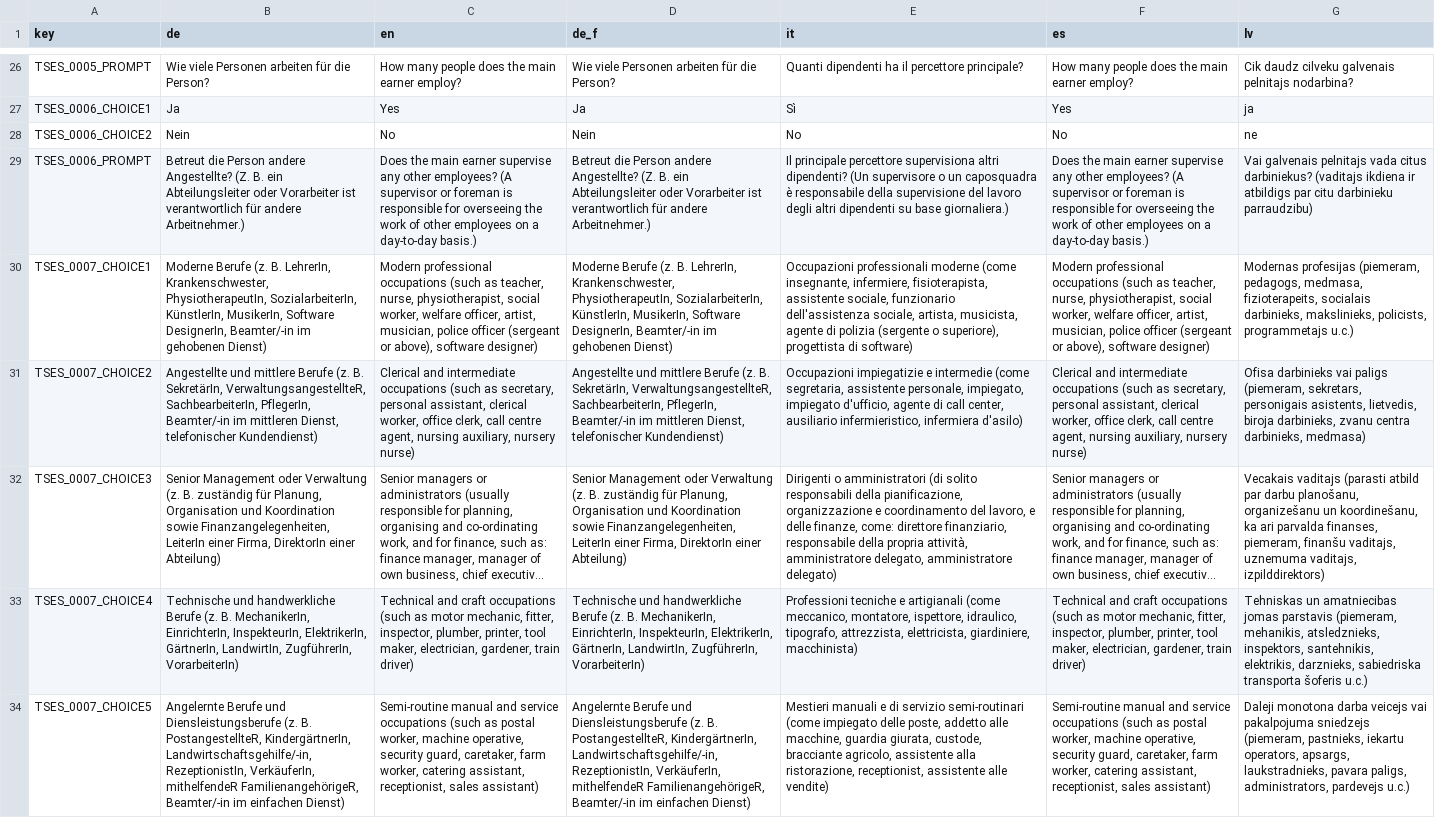
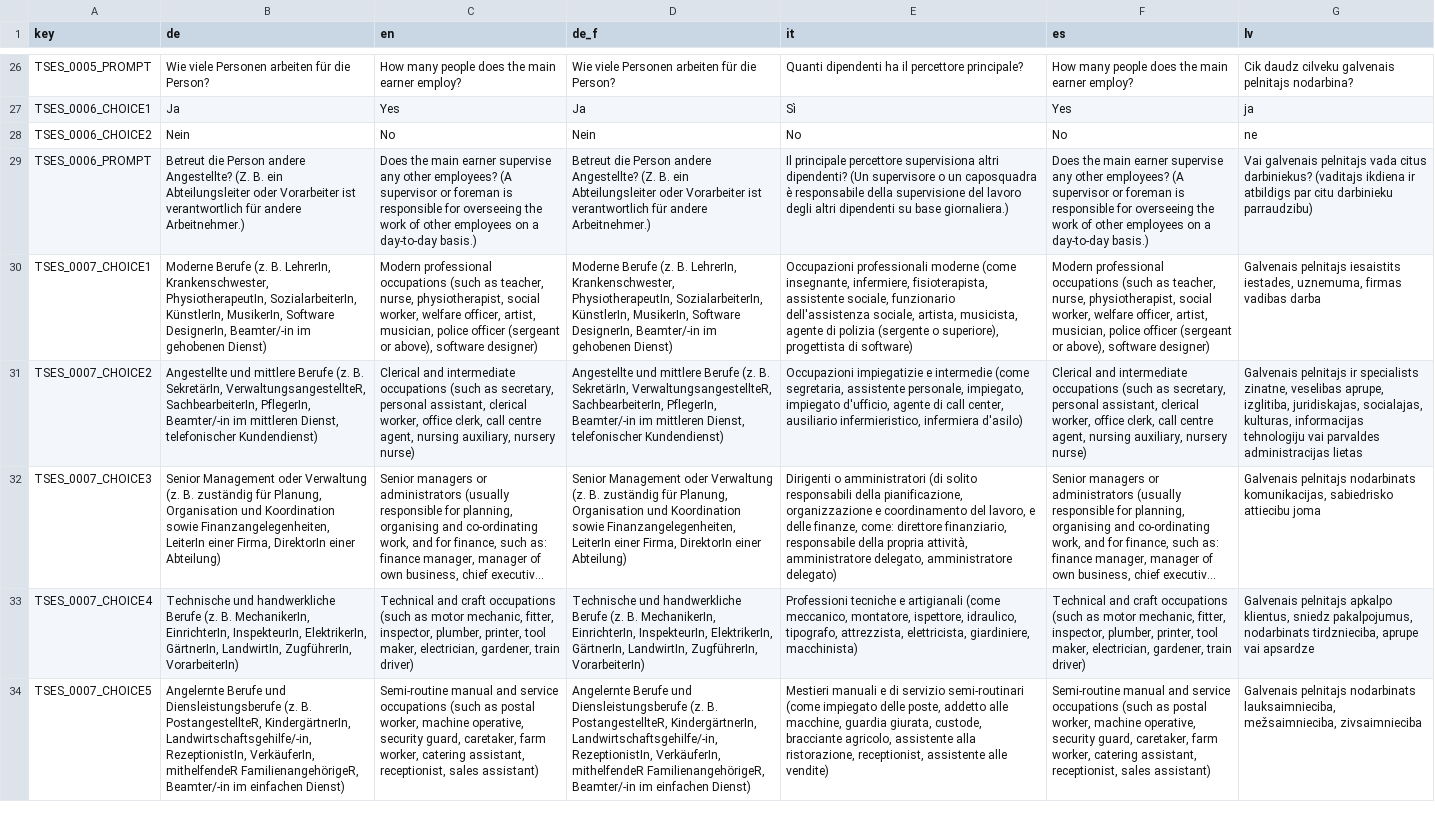
Before and after one commit to fmhoeger/psyquest, a CSV file: data_raw/dicts/SES_dict.csv, drawn as a sheet; only a part is shown, gaps mark what is left out; long unchanged cells end in …; the diff covers the shown part only; the diff names each change by its address in the sheet, - before the commit and + after, or states it on an @@ line.

```diff
--- a/data_raw/dicts/SES_dict.csv
+++ b/data_raw/dicts/SES_dict.csv
-G30 (lv): Modernas profesijas (piemeram, pedagogs, medmasa, fizioterapeits, socialais darbinieks, makslinieks, policists, programmetajs u.c.)
+G30 (lv): Galvenais pelnitajs iesaistits iestades, uznemuma, firmas vadibas darba
-G31 (lv): Ofisa darbinieks vai paligs (piemeram, sekretars, personigais asistents, lietvedis, biroja darbinieks, zvanu centra darbinieks, medmasa)
+G31 (lv): Galvenais pelnitajs ir specialists zinatne, veselibas aprupe, izglitiba, juridiskajas, socialajas, kulturas, informacijas tehnologiju vai parvaldes administracijas lietas
-G32 (lv): Vecakais vaditajs (parasti atbild par darbu planošanu, organizešanu un koordinešanu, ka ari parvalda finanses, piemeram, finanšu vaditajs, uznemuma vaditajs, izpilddirektors)
+G32 (lv): Galvenais pelnitajs nodarbinats komunikacijas, sabiedrisko attiecibu joma
-G33 (lv): Tehniskas un amatniecibas jomas parstavis (piemeram, mehanikis, atsledznieks, inspektors, santehnikis, elektrikis, darznieks, sabiedriska transporta šoferis u.c.)
+G33 (lv): Galvenais pelnitajs apkalpo klientus, sniedz pakalpojumus, nodarbinats tirdznieciba, aprupe vai apsardze
-G34 (lv): Daleji monotona darba veicejs vai pakalpojuma sniedzejs (piemeram, pastnieks, iekartu operators, apsargs, laukstradnieks, pavara paligs, administrators, pardevejs u.c.)
+G34 (lv): Galvenais pelnitajs nodarbinats lauksaimnieciba, mežsaimnieciba, zivsaimnieciba
```
Also changed, not shown: 4 edited cells elsewhere in this file, data_raw/dicts/DEG_dict.csv, data_raw/dicts/zzz-countries.csv, 3 other files.
